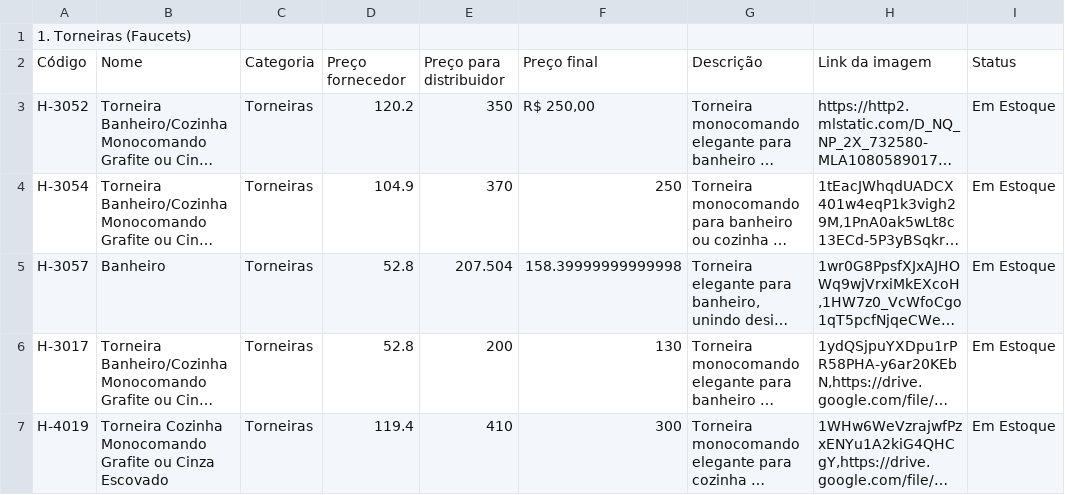
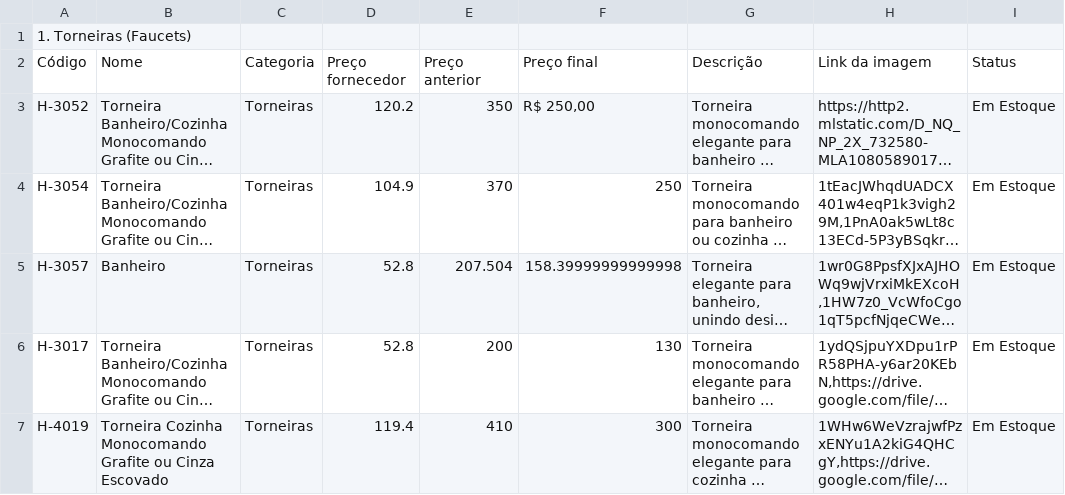
Before and after one commit to joaolucasbdealmeida-code/achados-catalogo-data, a CSV file: catalogo.csv, drawn as a sheet; only a part is shown; long unchanged cells end in …; the diff names each change by its address in the sheet, - before the commit and + after, or states it on an @@ line.

Commit message:
Atualizando catálogo via Apps Script - 2026-07-25T14:20:47.426Z

```diff
--- a/catalogo.csv
+++ b/catalogo.csv
-E2: Preço para distribuidor
+E2: Preço anterior
```
